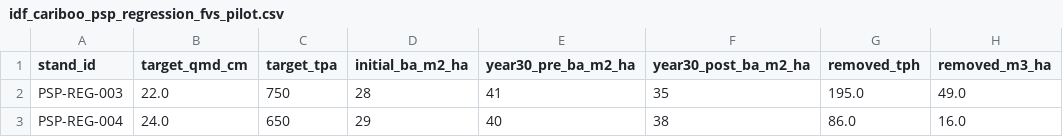
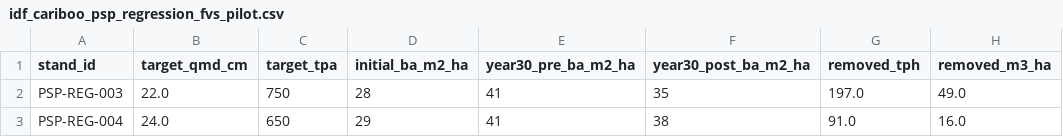
Before and after one commit to UBC-FRESH/femic-afrf-knifecreek-instance, a CSV file: data/psp/idf_cariboo_psp_regression_fvs_pilot.csv, drawn as a sheet; only a part is shown; the diff names each change by its address in the sheet, - before the commit and + after, or states it on an @@ line.

```diff
--- a/data/psp/idf_cariboo_psp_regression_fvs_pilot.csv
+++ b/data/psp/idf_cariboo_psp_regression_fvs_pilot.csv
-G2 (removed_tph): 195.0
+G2 (removed_tph): 197.0
-E3 (year30_pre_ba_m2_ha): 40
+E3 (year30_pre_ba_m2_ha): 41
-G3 (removed_tph): 86.0
+G3 (removed_tph): 91.0
```
Also changed, not shown: data/psp/idf_cariboo_psp_conditional_stemlists.csv, 3 other files.
